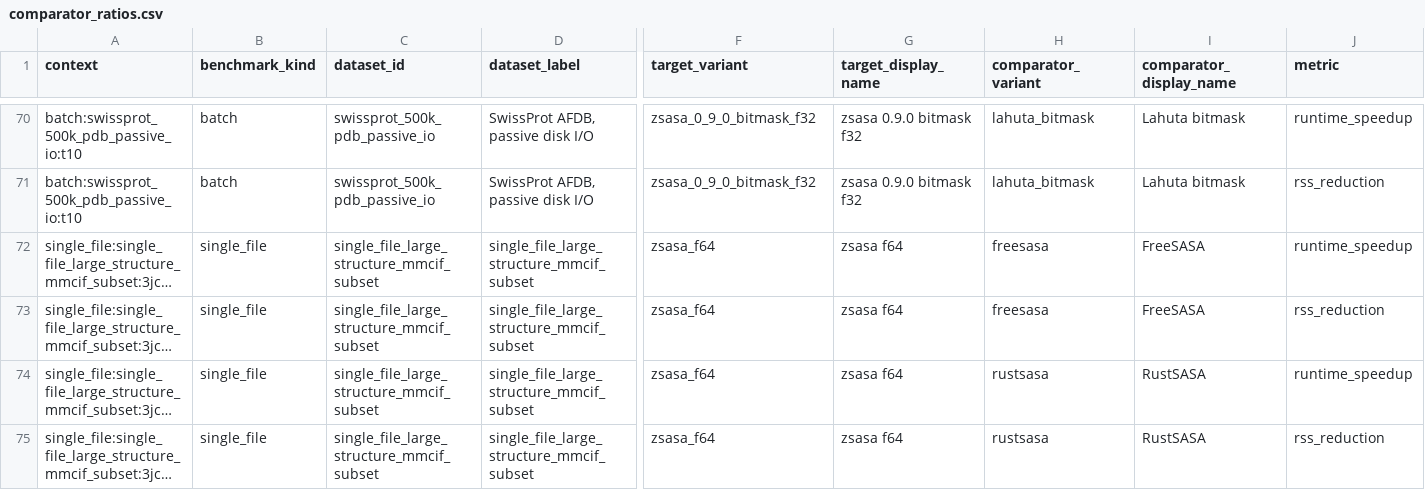
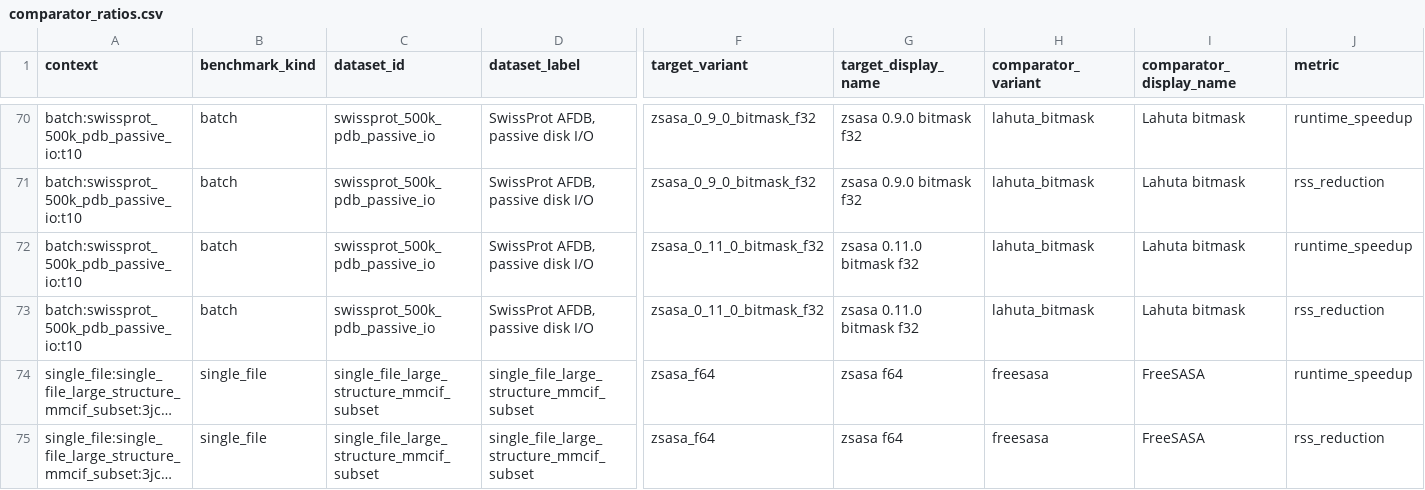
Before and after one commit to N283T/zsasa-benchmarks, a CSV file: results/tables/comparator_ratios.csv, drawn as a sheet; only a part is shown, gaps mark what is left out; the shorter side is filled out with more unchanged rows; long unchanged cells end in …; rows hold the shown columns only; the diff names each change by its address in the sheet, - before the commit and + after, or states it on an @@ line.

Commit message:
feat: add a zsasa 0.11.0 run to the SwissProt passive-I/O dataset (#45)
Pin zsasa 0.11.0 (flake input, tool-versions entry, zsasa-0.11.0 wrapper)
and add a 10-worker bitmask f32 job to the passive-I/O manifest, run under
its own run id. 0.11.0 reads each batch input with one read; the run took
398.1 s against 460.6 s for 0.9.0 under the same policy. Regenerate the
summary tables.

```diff
--- a/results/tables/comparator_ratios.csv
+++ b/results/tables/comparator_ratios.csv
+row 72: batch:swissprot_500k_pdb_passive_io:t10 | batch | swissprot_500k_pdb_passive_io | SwissProt AFDB, passive disk I/O | zsasa_0_11_0_bitmask_f32 | zsasa 0.11.0 bitmask f32 | lahuta_bitmask | Lahuta bitmask | runtime_speedup
+row 73: batch:swissprot_500k_pdb_passive_io:t10 | batch | swissprot_500k_pdb_passive_io | SwissProt AFDB, passive disk I/O | zsasa_0_11_0_bitmask_f32 | zsasa 0.11.0 bitmask f32 | lahuta_bitmask | Lahuta bitmask | rss_reduction
```
Also changed, not shown: results/tables/batch_t10_summary.csv, results/tables/batch_thread_scaling.csv, 12 other files.
